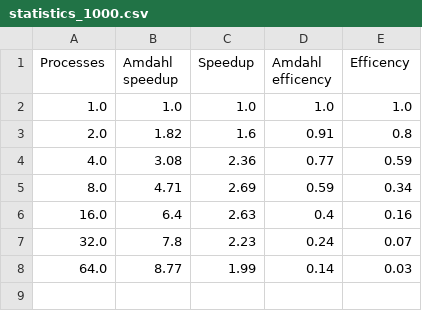
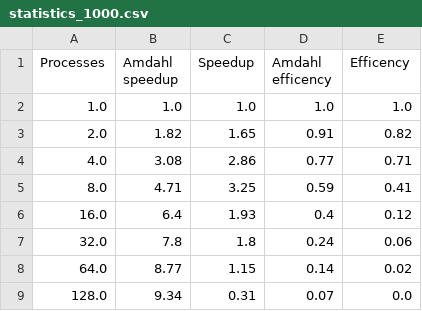
Before and after one commit to i1ya-kznts9v/high-performance-computing-course, a CSV file: MPI/results/statistics_1000.csv, drawn as a sheet.

```diff
--- a/MPI/results/statistics_1000.csv
+++ b/MPI/results/statistics_1000.csv
@@ -2,7 +2,8 @@ Processes,Amdahl speedup,Speedup,Amdahl efficency,Efficency
 1.0,1.0,1.0,1.0,1.0
-2.0,1.82,1.6,0.91,0.8
-4.0,3.08,2.36,0.77,0.59
-8.0,4.71,2.69,0.59,0.34
-16.0,6.4,2.63,0.4,0.16
-32.0,7.8,2.23,0.24,0.07
-64.0,8.77,1.99,0.14,0.03
+2.0,1.82,1.65,0.91,0.82
+4.0,3.08,2.86,0.77,0.71
+8.0,4.71,3.25,0.59,0.41
+16.0,6.4,1.93,0.4,0.12
+32.0,7.8,1.8,0.24,0.06
+64.0,8.77,1.15,0.14,0.02
+128.0,9.34,0.31,0.07,0.0
```
Also changed, not shown: MPI/results/statistics_2000.csv, MPI/results/times_1000.csv, 10 other files.
